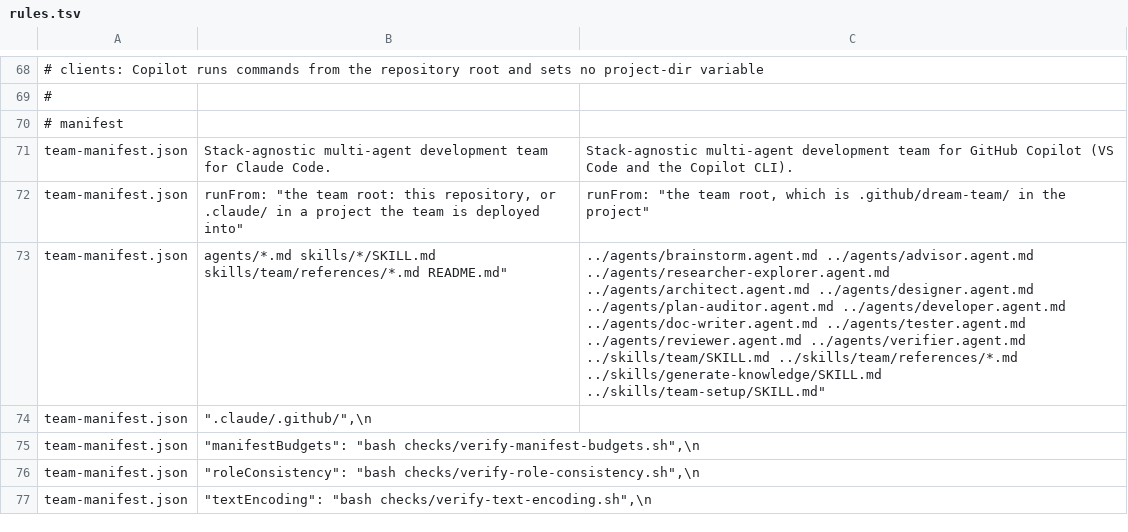
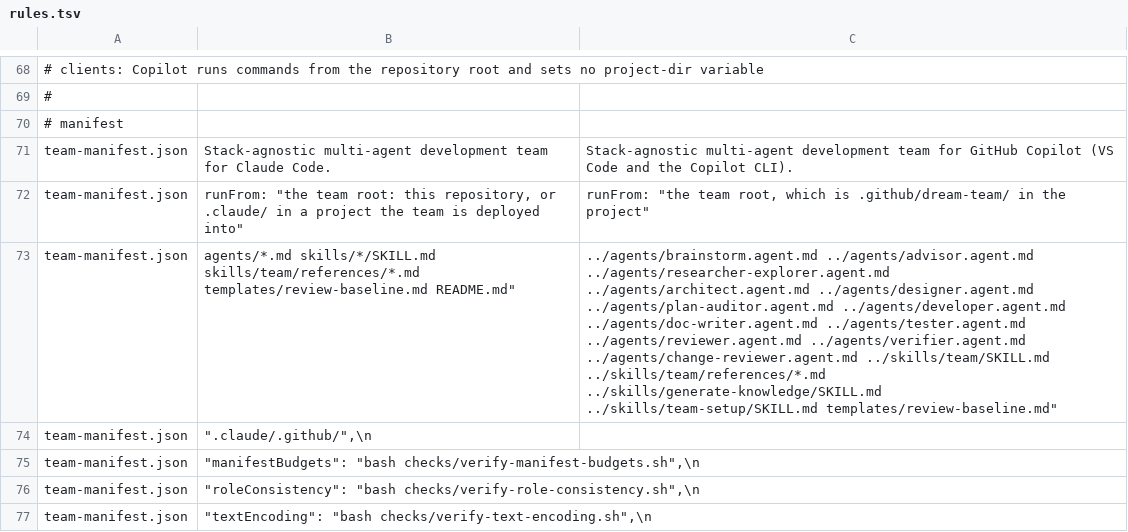
Before and after one commit to dm-23/dream-team, a TSV file: copilot/rules.tsv, drawn as a sheet; only a part is shown, gaps mark what is left out; the diff names each change by its address in the sheet, - before the commit and + after, or states it on an @@ line.

```diff
--- a/copilot/rules.tsv
+++ b/copilot/rules.tsv
-B73: …skills/*/SKILL.md skills/team/references/*.md README.md"
+B73: …skills/*/SKILL.md skills/team/references/*.md templates/review-baseline.md README.md"
-C73: …../agents/reviewer.agent.md ../agents/verifier.agent.md ../skills/team/SKILL.md ../skills/team/references/*.md ../skills/generate-knowledge/SKILL.md ../skills/team-setup/SKILL.md"
+C73: …../agents/reviewer.agent.md ../agents/verifier.agent.md ../agents/change-reviewer.agent.md ../skills/team/SKILL.md ../skills/team/references/*.md ../skills/generate-knowledge/SKILL.md ../skills/team-setup/SKILL.md templates/review-baseline.md"
```
Also changed, not shown: 10 other files.
